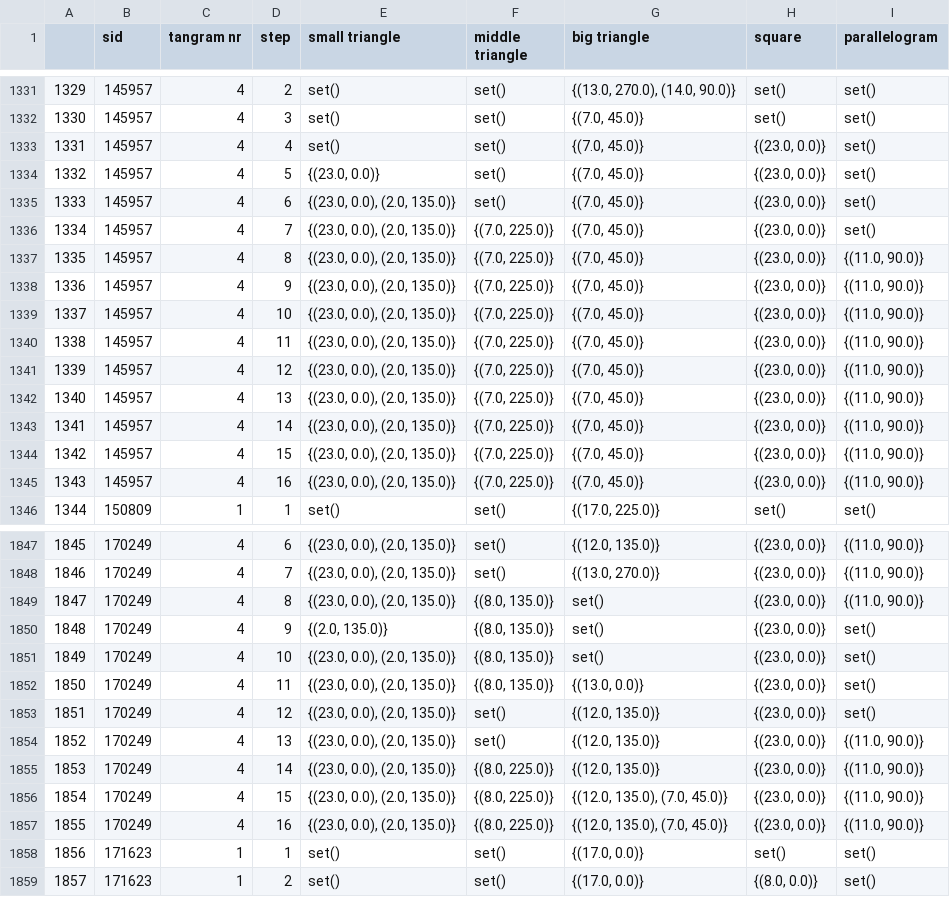
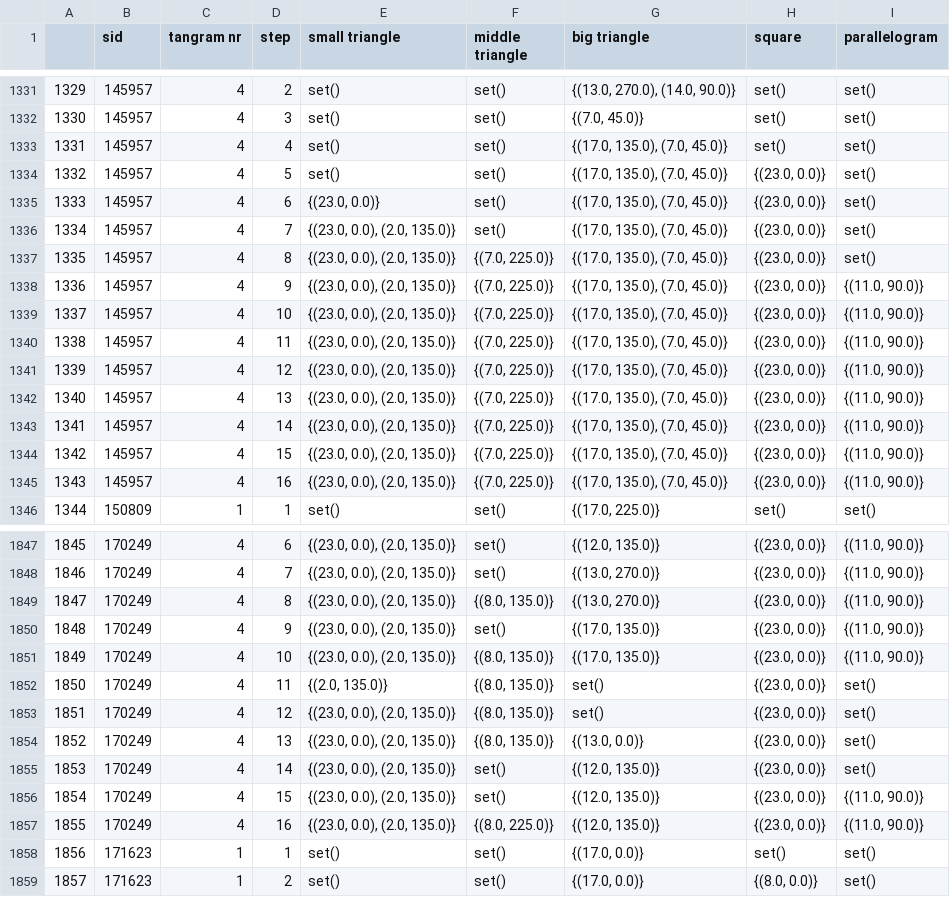
Before and after one commit to Thezamp/tangram-solver, a CSV file: datasets/train_states.csv, drawn as a sheet; only a part is shown, gaps mark what is left out; the diff covers the shown part only.

```diff
--- a/datasets/train_states.csv
+++ b/datasets/train_states.csv
@@ -1332,15 +1332,15 @@
 1330,145957,4,3,set(),set(),"{(7.0, 45.0)}",set(),set()
-1331,145957,4,4,set(),set(),"{(7.0, 45.0)}","{(23.0, 0.0)}",set()
-1332,145957,4,5,"{(23.0, 0.0)}",set(),"{(7.0, 45.0)}","{(23.0, 0.0)}",set()
-1333,145957,4,6,"{(23.0, 0.0), (2.0, 135.0)}",set(),"{(7.0, 45.0)}","{(23.0, 0.0)}",set()
-1334,145957,4,7,"{(23.0, 0.0), (2.0, 135.0)}","{(7.0, 225.0)}","{(7.0, 45.0)}","{(23.0, 0.0)}",set()
-1335,145957,4,8,"{(23.0, 0.0), (2.0, 135.0)}","{(7.0, 225.0)}","{(7.0, 45.0)}","{(23.0, 0.0)}","{(11.0, 90.0)}"
-1336,145957,4,9,"{(23.0, 0.0), (2.0, 135.0)}","{(7.0, 225.0)}","{(7.0, 45.0)}","{(23.0, 0.0)}","{(11.0, 90.0)}"
-1337,145957,4,10,"{(23.0, 0.0), (2.0, 135.0)}","{(7.0, 225.0)}","{(7.0, 45.0)}","{(23.0, 0.0)}","{(11.0, 90.0)}"
-1338,145957,4,11,"{(23.0, 0.0), (2.0, 135.0)}","{(7.0, 225.0)}","{(7.0, 45.0)}","{(23.0, 0.0)}","{(11.0, 90.0)}"
-1339,145957,4,12,"{(23.0, 0.0), (2.0, 135.0)}","{(7.0, 225.0)}","{(7.0, 45.0)}","{(23.0, 0.0)}","{(11.0, 90.0)}"
-1340,145957,4,13,"{(23.0, 0.0), (2.0, 135.0)}","{(7.0, 225.0)}","{(7.0, 45.0)}","{(23.0, 0.0)}","{(11.0, 90.0)}"
-1341,145957,4,14,"{(23.0, 0.0), (2.0, 135.0)}","{(7.0, 225.0)}","{(7.0, 45.0)}","{(23.0, 0.0)}","{(11.0, 90.0)}"
-1342,145957,4,15,"{(23.0, 0.0), (2.0, 135.0)}","{(7.0, 225.0)}","{(7.0, 45.0)}","{(23.0, 0.0)}","{(11.0, 90.0)}"
-1343,145957,4,16,"{(23.0, 0.0), (2.0, 135.0)}","{(7.0, 225.0)}","{(7.0, 45.0)}","{(23.0, 0.0)}","{(11.0, 90.0)}"
+1331,145957,4,4,set(),set(),"{(17.0, 135.0), (7.0, 45.0)}",set(),set()
+1332,145957,4,5,set(),set(),"{(17.0, 135.0), (7.0, 45.0)}","{(23.0, 0.0)}",set()
+1333,145957,4,6,"{(23.0, 0.0)}",set(),"{(17.0, 135.0), (7.0, 45.0)}","{(23.0, 0.0)}",set()
+1334,145957,4,7,"{(23.0, 0.0), (2.0, 135.0)}",set(),"{(17.0, 135.0), (7.0, 45.0)}","{(23.0, 0.0)}",set()
+1335,145957,4,8,"{(23.0, 0.0), (2.0, 135.0)}","{(7.0, 225.0)}","{(17.0, 135.0), (7.0, 45.0)}","{(23.0, 0.0)}",set()
+1336,145957,4,9,"{(23.0, 0.0), (2.0, 135.0)}","{(7.0, 225.0)}","{(17.0, 135.0), (7.0, 45.0)}","{(23.0, 0.0)}","{(11.0, 90.0)}"
+1337,145957,4,10,"{(23.0, 0.0), (2.0, 135.0)}","{(7.0, 225.0)}","{(17.0, 135.0), (7.0, 45.0)}","{(23.0, 0.0)}","{(11.0, 90.0)}"
+1338,145957,4,11,"{(23.0, 0.0), (2.0, 135.0)}","{(7.0, 225.0)}","{(17.0, 135.0), (7.0, 45.0)}","{(23.0, 0.0)}","{(11.0, 90.0)}"
+1339,145957,4,12,"{(23.0, 0.0), (2.0, 135.0)}","{(7.0, 225.0)}","{(17.0, 135.0), (7.0, 45.0)}","{(23.0, 0.0)}","{(11.0, 90.0)}"
+1340,145957,4,13,"{(23.0, 0.0), (2.0, 135.0)}","{(7.0, 225.0)}","{(17.0, 135.0), (7.0, 45.0)}","{(23.0, 0.0)}","{(11.0, 90.0)}"
+1341,145957,4,14,"{(23.0, 0.0), (2.0, 135.0)}","{(7.0, 225.0)}","{(17.0, 135.0), (7.0, 45.0)}","{(23.0, 0.0)}","{(11.0, 90.0)}"
+1342,145957,4,15,"{(23.0, 0.0), (2.0, 135.0)}","{(7.0, 225.0)}","{(17.0, 135.0), (7.0, 45.0)}","{(23.0, 0.0)}","{(11.0, 90.0)}"
+1343,145957,4,16,"{(23.0, 0.0), (2.0, 135.0)}","{(7.0, 225.0)}","{(17.0, 135.0), (7.0, 45.0)}","{(23.0, 0.0)}","{(11.0, 90.0)}"
 1344,150809,1,1,set(),set(),"{(17.0, 225.0)}",set(),set()
@@ -1848,11 +1848,11 @@
 1846,170249,4,7,"{(23.0, 0.0), (2.0, 135.0)}",set(),"{(13.0, 270.0)}","{(23.0, 0.0)}","{(11.0, 90.0)}"
-1847,170249,4,8,"{(23.0, 0.0), (2.0, 135.0)}","{(8.0, 135.0)}",set(),"{(23.0, 0.0)}","{(11.0, 90.0)}"
-1848,170249,4,9,"{(2.0, 135.0)}","{(8.0, 135.0)}",set(),"{(23.0, 0.0)}",set()
-1849,170249,4,10,"{(23.0, 0.0), (2.0, 135.0)}","{(8.0, 135.0)}",set(),"{(23.0, 0.0)}",set()
-1850,170249,4,11,"{(23.0, 0.0), (2.0, 135.0)}","{(8.0, 135.0)}","{(13.0, 0.0)}","{(23.0, 0.0)}",set()
-1851,170249,4,12,"{(23.0, 0.0), (2.0, 135.0)}",set(),"{(12.0, 135.0)}","{(23.0, 0.0)}",set()
-1852,170249,4,13,"{(23.0, 0.0), (2.0, 135.0)}",set(),"{(12.0, 135.0)}","{(23.0, 0.0)}","{(11.0, 90.0)}"
-1853,170249,4,14,"{(23.0, 0.0), (2.0, 135.0)}","{(8.0, 225.0)}","{(12.0, 135.0)}","{(23.0, 0.0)}","{(11.0, 90.0)}"
-1854,170249,4,15,"{(23.0, 0.0), (2.0, 135.0)}","{(8.0, 225.0)}","{(12.0, 135.0), (7.0, 45.0)}","{(23.0, 0.0)}","{(11.0, 90.0)}"
-1855,170249,4,16,"{(23.0, 0.0), (2.0, 135.0)}","{(8.0, 225.0)}","{(12.0, 135.0), (7.0, 45.0)}","{(23.0, 0.0)}","{(11.0, 90.0)}"
+1847,170249,4,8,"{(23.0, 0.0), (2.0, 135.0)}","{(8.0, 135.0)}","{(13.0, 270.0)}","{(23.0, 0.0)}","{(11.0, 90.0)}"
+1848,170249,4,9,"{(23.0, 0.0), (2.0, 135.0)}",set(),"{(17.0, 135.0)}","{(23.0, 0.0)}","{(11.0, 90.0)}"
+1849,170249,4,10,"{(23.0, 0.0), (2.0, 135.0)}","{(8.0, 135.0)}","{(17.0, 135.0)}","{(23.0, 0.0)}","{(11.0, 90.0)}"
+1850,170249,4,11,"{(2.0, 135.0)}","{(8.0, 135.0)}",set(),"{(23.0, 0.0)}",set()
+1851,170249,4,12,"{(23.0, 0.0), (2.0, 135.0)}","{(8.0, 135.0)}",set(),"{(23.0, 0.0)}",set()
+1852,170249,4,13,"{(23.0, 0.0), (2.0, 135.0)}","{(8.0, 135.0)}","{(13.0, 0.0)}","{(23.0, 0.0)}",set()
+1853,170249,4,14,"{(23.0, 0.0), (2.0, 135.0)}",set(),"{(12.0, 135.0)}","{(23.0, 0.0)}",set()
+1854,170249,4,15,"{(23.0, 0.0), (2.0, 135.0)}",set(),"{(12.0, 135.0)}","{(23.0, 0.0)}","{(11.0, 90.0)}"
+1855,170249,4,16,"{(23.0, 0.0), (2.0, 135.0)}","{(8.0, 225.0)}","{(12.0, 135.0)}","{(23.0, 0.0)}","{(11.0, 90.0)}"
 1856,171623,1,1,set(),set(),"{(17.0, 0.0)}",set(),set()
```
Also changed, not shown: 89 edited cells elsewhere in this file, datasets/landmark_str_13.csv, datasets/landmark_str_17.csv, 13 other files.
